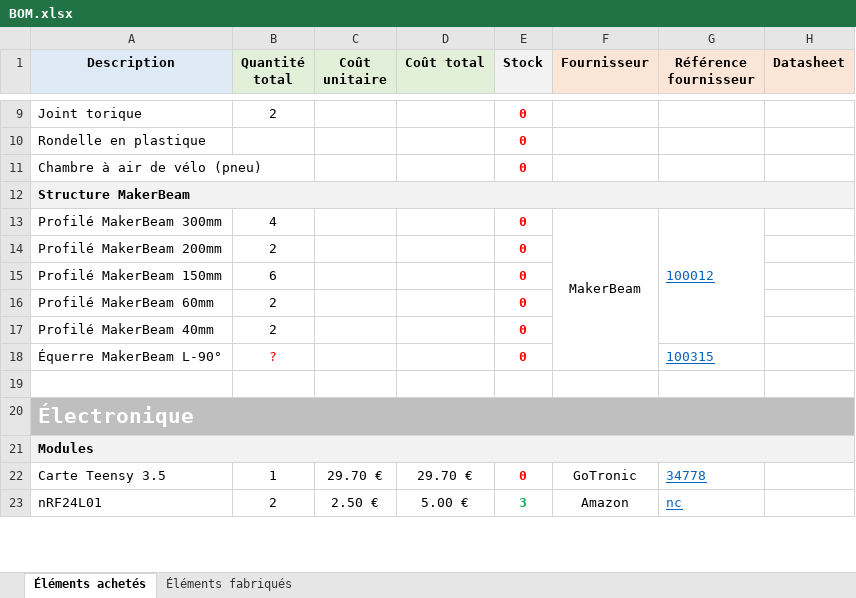
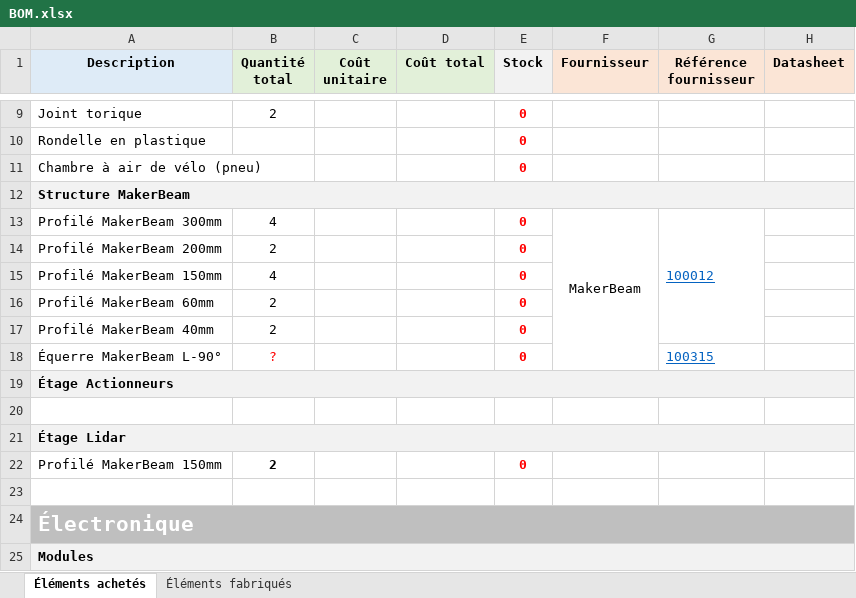
Before and after one commit to Nanaud7/my_robot, an Excel workbook: BOM.xlsx, sheet Éléments achetés, drawn as a sheet; only a part is shown, gaps mark what is left out; the shorter side is filled out with more unchanged rows; values as stored, in another font and other column widths than the file's, no borders; the diff names each change by its address in the sheet, - before the commit and + after, or states it on an @@ line.

```diff
--- a/BOM.xlsx (sheet Éléments achetés)
+++ b/BOM.xlsx (sheet Éléments achetés)
-B15 (Quantité total): 6
+B15 (Quantité total): 4
+row 19: Étage Actionneurs
+row 20: (empty)
+row 21: Étage Lidar
+row 22: Profilé MakerBeam 150mm | 2 |  |  | 0
```
Also changed, not shown: Electronique/Carte Robot/Brochage Teensy 3.5.xlsx, 47 other files.
